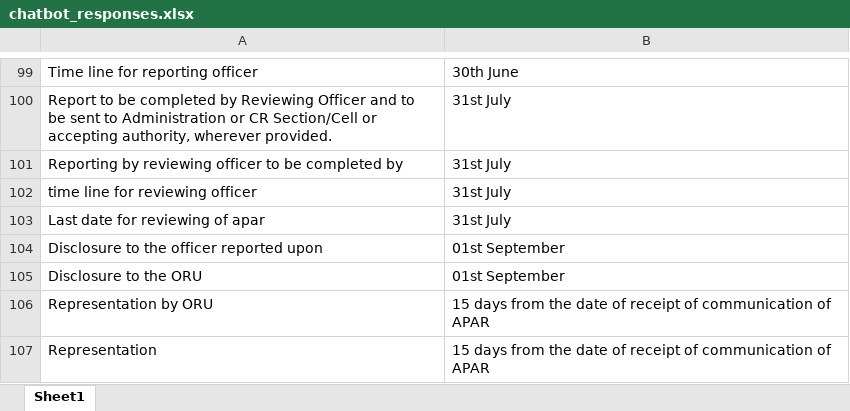
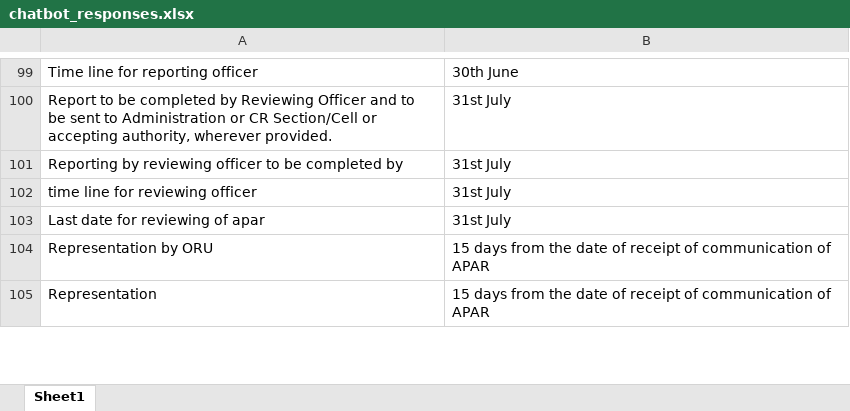
Before and after one commit to akarthik1910/Sparrow-ChatBot, an Excel workbook: chatbot_responses.xlsx, sheet Sheet1, drawn as a sheet; only a part is shown, gaps mark what is left out; values as stored, in another font and other column widths than the file's, no borders; the diff names each change by its address in the sheet, - before the commit and + after, or states it on an @@ line.

```diff
--- a/chatbot_responses.xlsx (sheet Sheet1)
+++ b/chatbot_responses.xlsx (sheet Sheet1)
-row 104: Disclosure to the officer reported upon | 01st September
-row 105: Disclosure to the ORU | 01st September
```
Also changed, not shown: 1 other file.
